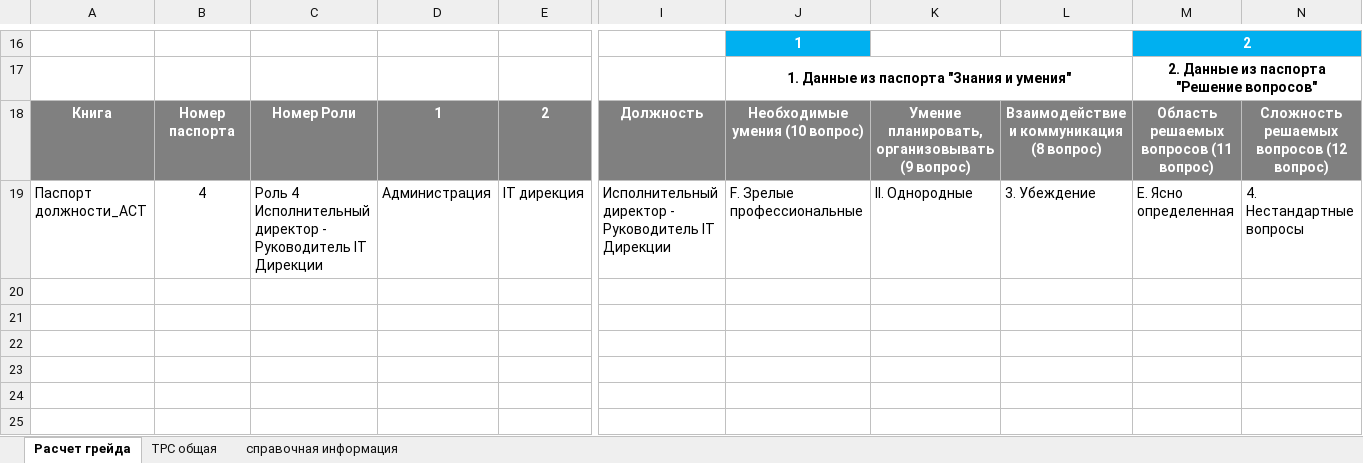
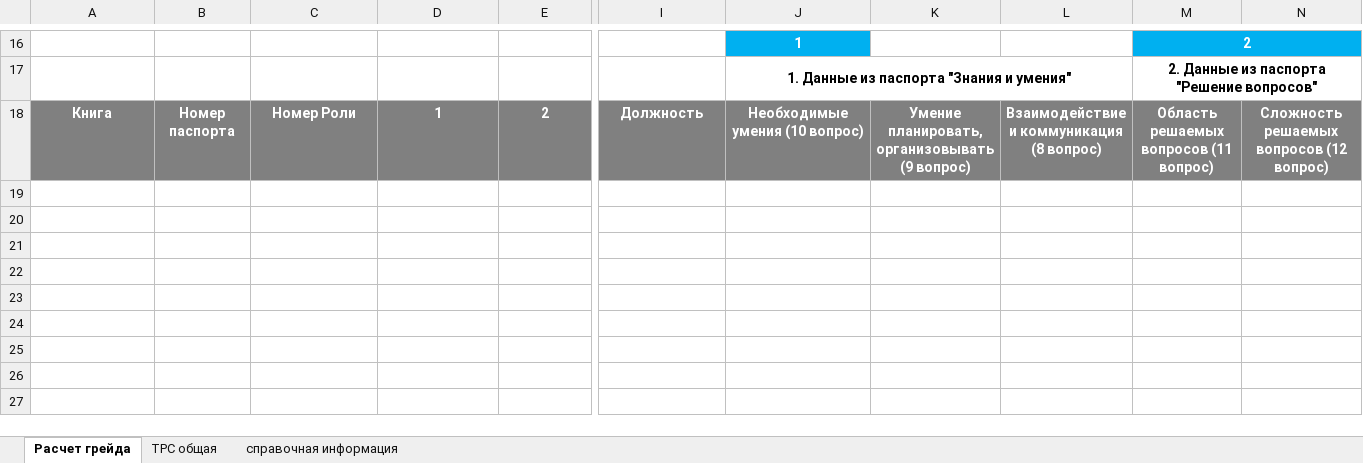
Before and after one commit to NESDS/HayAutoGrade, an Excel workbook: data/калькулятор.xlsx, sheet Расчет грейда, drawn as a sheet; only a part is shown, gaps mark what is left out; the shorter side is filled out with more unchanged rows; values as stored, in another font and other column widths than the file's, no borders; charts and pictures and conditional formats not drawn; removed rows and columns are numbered as before the commit, all else as after; rows hold the shown columns only; the diff names each change by its address in the sheet, - before the commit and + after, or states it on an @@ line.

```diff
--- a/data/калькулятор.xlsx (sheet Расчет грейда)
+++ b/data/калькулятор.xlsx (sheet Расчет грейда)
-row 19: Паспорт должности_АСТ | 4 | Роль 4 Исполнительный директор - Руководитель IТ Дирекции | Администрация | IT дирекция | Исполнительный директор - Руководитель IТ Дирекции | F. Зрелые профессиональные | II. Однородные | 3. Убеждение | E. Ясно определенная | 4. Нестандартные вопросы
+row 19: (empty)
```
Also changed, not shown: sheet ТРС общая, hidden cells, 2 other files.
